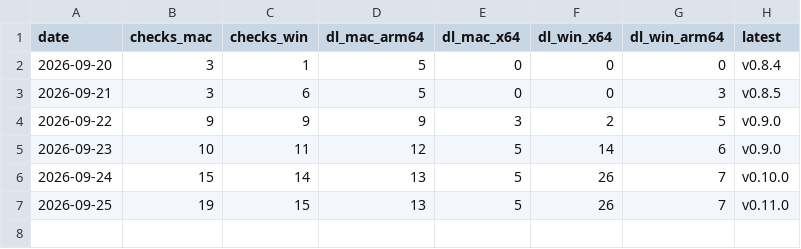
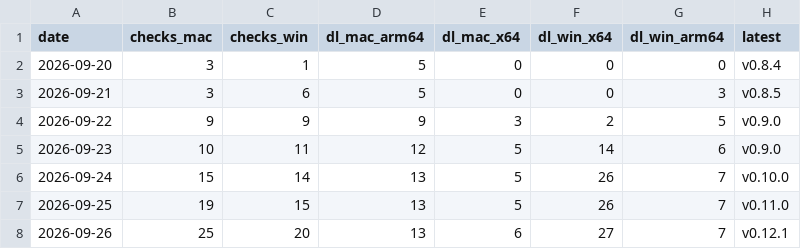
Before and after one commit to coworkagent/cowork-releases, a CSV file: stats/daily.csv, drawn as a sheet.

```diff
--- a/stats/daily.csv
+++ b/stats/daily.csv
@@ -7 +7,2 @@ date,checks_mac,checks_win,dl_mac_arm64,dl_mac_x64,dl_win_x64,dl_win_arm64,lates
 2026-09-25,19,15,13,5,26,7,v0.11.0
+2026-09-26,25,20,13,6,27,7,v0.12.1
```
Also changed, not shown: 1 other file.
